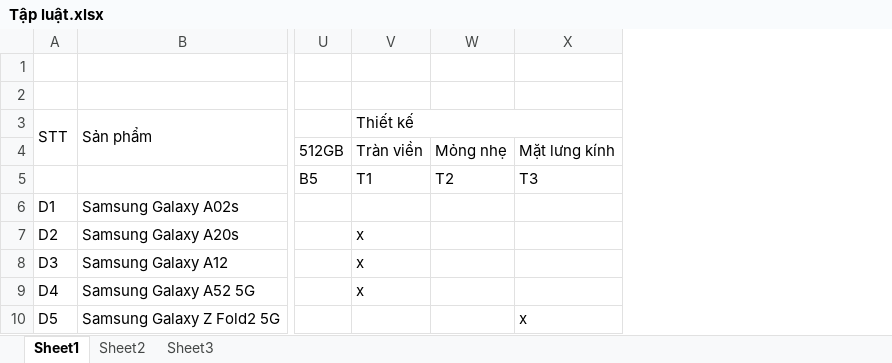
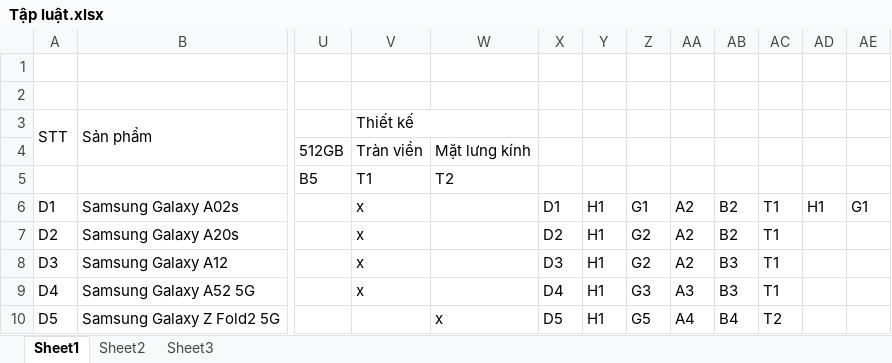
Before and after one commit to HoangLan2/He-Chuyen-Gia, an Excel workbook: Tập luật.xlsx, sheet Sheet1, drawn as a sheet; only a part is shown, gaps mark what is left out; values as stored, in another font and other column widths than the file's, no cell formats; removed rows and columns are numbered as before the commit, all else as after; the diff names each change by its address in the sheet, - before the commit and + after, or states it on an @@ line.

```diff
--- a/Tập luật.xlsx (sheet Sheet1)
+++ b/Tập luật.xlsx (sheet Sheet1)
-column W, rows 4-5: Mỏng nhẹ | T2
+column X, rows 6-10: D1 | D2 | D3 | D4 | D5
+column Y, rows 6-10: all H1
+column Z, rows 6-10: G1 | G2 | G2 | G3 | G5
+column AA, rows 6-10: A2 | A2 | A2 | A3 | A4
+column AB, rows 6-10: B2 | B2 | B3 | B3 | B4
+column AC, rows 6-10: T1 | T1 | T1 | T1 | T2
+column AD, row 6: H1
+column AE, row 6: G1
-W5: T3
+W5: T2
-V6: (empty)
+V6: x
```
Also changed, not shown: sheet Sheet3, cell formats.
